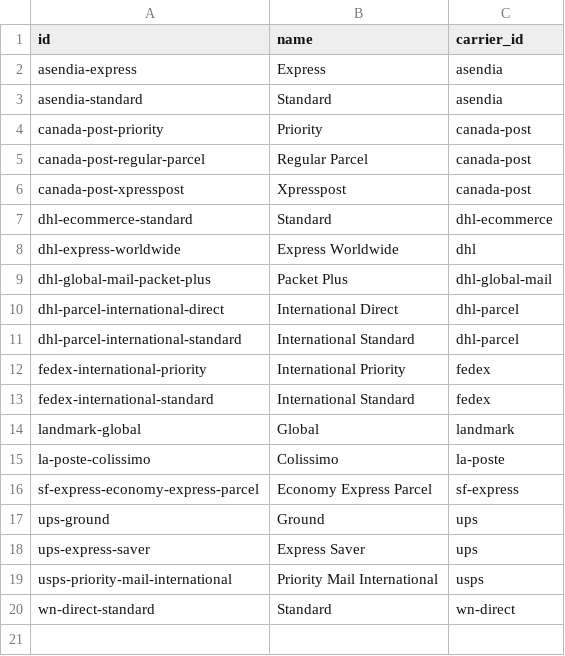
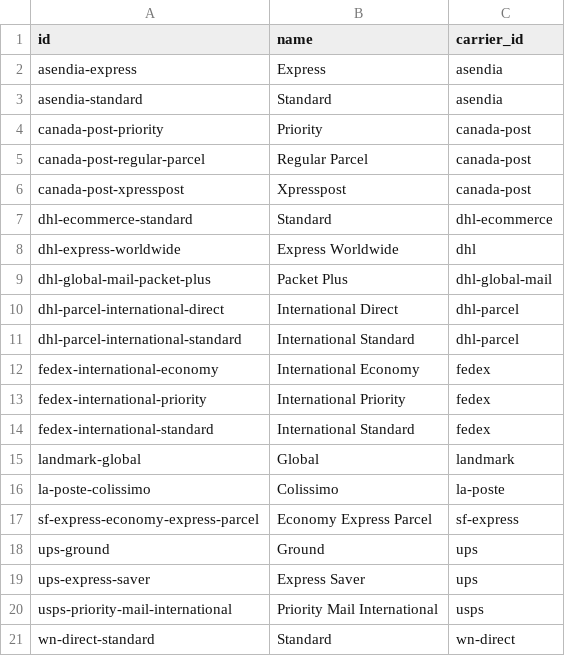
Before and after one commit to flowcommerce/json-reference, a CSV file: data/original/carrier-services.csv, drawn as a sheet; the diff names each change by its address in the sheet, - before the commit and + after, or states it on an @@ line.

Commit message:
Add Fedex Intl Economy

```diff
--- a/data/original/carrier-services.csv
+++ b/data/original/carrier-services.csv
+row 12: fedex-international-economy | International Economy | fedex
```
Also changed, not shown: 2 other files.
